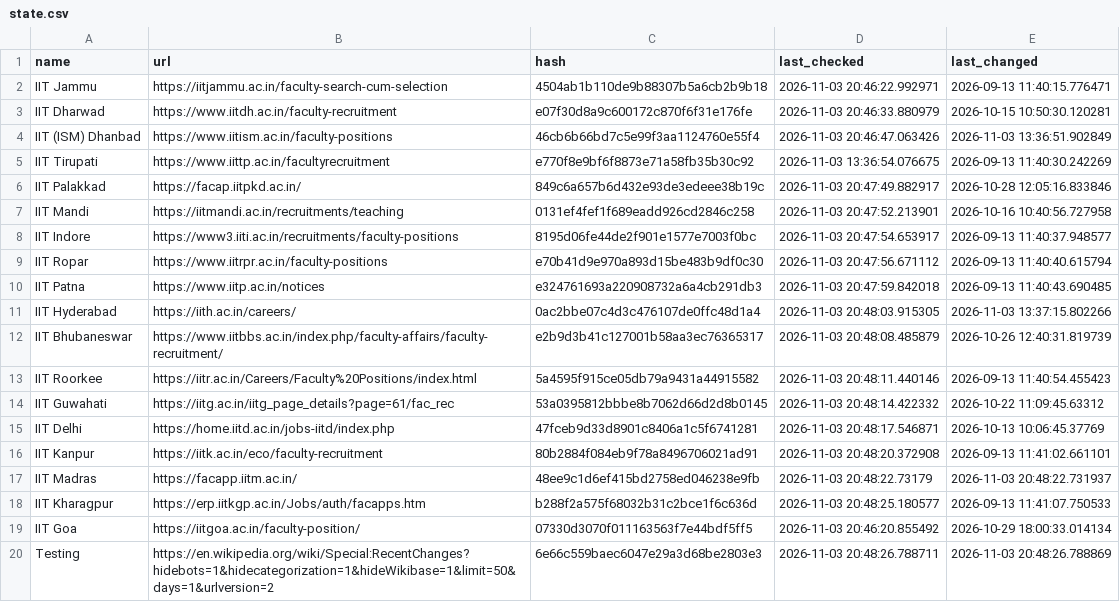
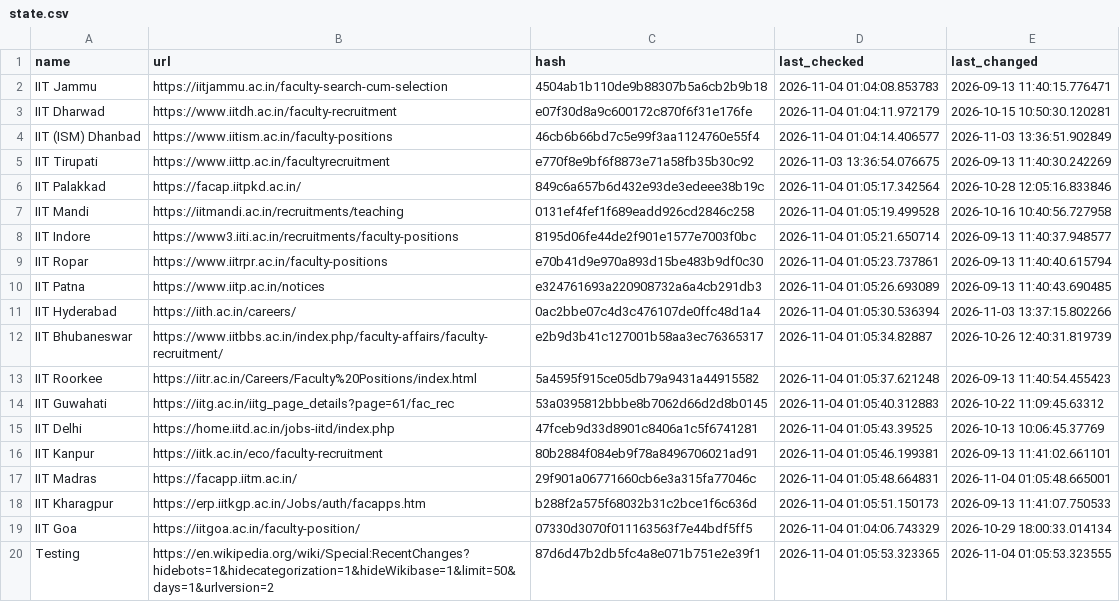
Before and after one commit to AbhibhavS/Faculty_watcher, a CSV file: state.csv, drawn as a sheet.

```diff
--- a/state.csv
+++ b/state.csv
@@ -1,20 +1,20 @@
 "name","url","hash","last_checked","last_changed"
-"IIT Jammu","https://iitjammu.ac.in/faculty-search-cum-selection","4504ab1b110de9b88307b5a6cb2b9b18","2026-11-03 20:46:22.992971","2026-09-13 11:40:15.776471"
-"IIT Dharwad","https://www.iitdh.ac.in/faculty-recruitment","e07f30d8a9c600172c870f6f31e176fe","2026-11-03 20:46:33.880979","2026-10-15 10:50:30.120281"
-"IIT (ISM) Dhanbad","https://www.iitism.ac.in/faculty-positions","46cb6b66bd7c5e99f3aa1124760e55f4","2026-11-03 20:46:47.063426","2026-11-03 13:36:51.902849"
+"IIT Jammu","https://iitjammu.ac.in/faculty-search-cum-selection","4504ab1b110de9b88307b5a6cb2b9b18","2026-11-04 01:04:08.853783","2026-09-13 11:40:15.776471"
+"IIT Dharwad","https://www.iitdh.ac.in/faculty-recruitment","e07f30d8a9c600172c870f6f31e176fe","2026-11-04 01:04:11.972179","2026-10-15 10:50:30.120281"
+"IIT (ISM) Dhanbad","https://www.iitism.ac.in/faculty-positions","46cb6b66bd7c5e99f3aa1124760e55f4","2026-11-04 01:04:14.406577","2026-11-03 13:36:51.902849"
 "IIT Tirupati","https://www.iittp.ac.in/facultyrecruitment","e770f8e9bf6f8873e71a58fb35b30c92","2026-11-03 13:36:54.076675","2026-09-13 11:40:30.242269"
-"IIT Palakkad","https://facap.iitpkd.ac.in/","849c6a657b6d432e93de3edeee38b19c","2026-11-03 20:47:49.882917","2026-10-28 12:05:16.833846"
-"IIT Mandi","https://iitmandi.ac.in/recruitments/teaching","0131ef4fef1f689eadd926cd2846c258","2026-11-03 20:47:52.213901","2026-10-16 10:40:56.727958"
-"IIT Indore","https://www3.iiti.ac.in/recruitments/faculty-positions","8195d06fe44de2f901e1577e7003f0bc","2026-11-03 20:47:54.653917","2026-09-13 11:40:37.948577"
-"IIT Ropar","https://www.iitrpr.ac.in/faculty-positions","e70b41d9e970a893d15be483b9df0c30","2026-11-03 20:47:56.671112","2026-09-13 11:40:40.615794"
-"IIT Patna","https://www.iitp.ac.in/notices","e324761693a220908732a6a4cb291db3","2026-11-03 20:47:59.842018","2026-09-13 11:40:43.690485"
-"IIT Hyderabad","https://iith.ac.in/careers/","0ac2bbe07c4d3c476107de0ffc48d1a4","2026-11-03 20:48:03.915305","2026-11-03 13:37:15.802266"
-"IIT Bhubaneswar","https://www.iitbbs.ac.in/index.php/faculty-affairs/faculty-recruitment/","e2b9d3b41c127001b58aa3ec76365317","2026-11-03 20:48:08.485879","2026-10-26 12:40:31.819739"
-"IIT Roorkee","https://iitr.ac.in/Careers/Faculty%20Positions/index.html","5a4595f915ce05db79a9431a44915582","2026-11-03 20:48:11.440146","2026-09-13 11:40:54.455423"
-"IIT Guwahati","https://iitg.ac.in/iitg_page_details?page=61/fac_rec","53a0395812bbbe8b7062d66d2d8b0145","2026-11-03 20:48:14.422332","2026-10-22 11:09:45.63312"
-"IIT Delhi","https://home.iitd.ac.in/jobs-iitd/index.php","47fceb9d33d8901c8406a1c5f6741281","2026-11-03 20:48:17.546871","2026-10-13 10:06:45.37769"
-"IIT Kanpur","https://iitk.ac.in/eco/faculty-recruitment","80b2884f084eb9f78a8496706021ad91","2026-11-03 20:48:20.372908","2026-09-13 11:41:02.661101"
-"IIT Madras","https://facapp.iitm.ac.in/","48ee9c1d6ef415bd2758ed046238e9fb","2026-11-03 20:48:22.73179","2026-11-03 20:48:22.731937"
-"IIT Kharagpur","https://erp.iitkgp.ac.in/Jobs/auth/facapps.htm","b288f2a575f68032b31c2bce1f6c636d","2026-11-03 20:48:25.180577","2026-09-13 11:41:07.750533"
-"IIT Goa","https://iitgoa.ac.in/faculty-position/","07330d3070f011163563f7e44bdf5ff5","2026-11-03 20:46:20.855492","2026-10-29 18:00:33.014134"
-"Testing","https://en.wikipedia.org/wiki/Special:RecentChanges?hidebots=1&hidecategorization=1&hideWikibase=1&limit=50&days=1&urlversion=2","6e66c559baec6047e29a3d68be2803e3","2026-11-03 20:48:26.788711","2026-11-03 20:48:26.788869"
+"IIT Palakkad","https://facap.iitpkd.ac.in/","849c6a657b6d432e93de3edeee38b19c","2026-11-04 01:05:17.342564","2026-10-28 12:05:16.833846"
+"IIT Mandi","https://iitmandi.ac.in/recruitments/teaching","0131ef4fef1f689eadd926cd2846c258","2026-11-04 01:05:19.499528","2026-10-16 10:40:56.727958"
+"IIT Indore","https://www3.iiti.ac.in/recruitments/faculty-positions","8195d06fe44de2f901e1577e7003f0bc","2026-11-04 01:05:21.650714","2026-09-13 11:40:37.948577"
+"IIT Ropar","https://www.iitrpr.ac.in/faculty-positions","e70b41d9e970a893d15be483b9df0c30","2026-11-04 01:05:23.737861","2026-09-13 11:40:40.615794"
+"IIT Patna","https://www.iitp.ac.in/notices","e324761693a220908732a6a4cb291db3","2026-11-04 01:05:26.693089","2026-09-13 11:40:43.690485"
+"IIT Hyderabad","https://iith.ac.in/careers/","0ac2bbe07c4d3c476107de0ffc48d1a4","2026-11-04 01:05:30.536394","2026-11-03 13:37:15.802266"
+"IIT Bhubaneswar","https://www.iitbbs.ac.in/index.php/faculty-affairs/faculty-recruitment/","e2b9d3b41c127001b58aa3ec76365317","2026-11-04 01:05:34.82887","2026-10-26 12:40:31.819739"
+"IIT Roorkee","https://iitr.ac.in/Careers/Faculty%20Positions/index.html","5a4595f915ce05db79a9431a44915582","2026-11-04 01:05:37.621248","2026-09-13 11:40:54.455423"
+"IIT Guwahati","https://iitg.ac.in/iitg_page_details?page=61/fac_rec","53a0395812bbbe8b7062d66d2d8b0145","2026-11-04 01:05:40.312883","2026-10-22 11:09:45.63312"
+"IIT Delhi","https://home.iitd.ac.in/jobs-iitd/index.php","47fceb9d33d8901c8406a1c5f6741281","2026-11-04 01:05:43.39525","2026-10-13 10:06:45.37769"
+"IIT Kanpur","https://iitk.ac.in/eco/faculty-recruitment","80b2884f084eb9f78a8496706021ad91","2026-11-04 01:05:46.199381","2026-09-13 11:41:02.661101"
+"IIT Madras","https://facapp.iitm.ac.in/","29f901a06771660cb6e3a315fa77046c","2026-11-04 01:05:48.664831","2026-11-04 01:05:48.665001"
+"IIT Kharagpur","https://erp.iitkgp.ac.in/Jobs/auth/facapps.htm","b288f2a575f68032b31c2bce1f6c636d","2026-11-04 01:05:51.150173","2026-09-13 11:41:07.750533"
+"IIT Goa","https://iitgoa.ac.in/faculty-position/","07330d3070f011163563f7e44bdf5ff5","2026-11-04 01:04:06.743329","2026-10-29 18:00:33.014134"
+"Testing","https://en.wikipedia.org/wiki/Special:RecentChanges?hidebots=1&hidecategorization=1&hideWikibase=1&limit=50&days=1&urlversion=2","87d6d47b2db5fc4a8e071b751e2e39f1","2026-11-04 01:05:53.323365","2026-11-04 01:05:53.323555"
```
Also changed, not shown: 1 other file.
